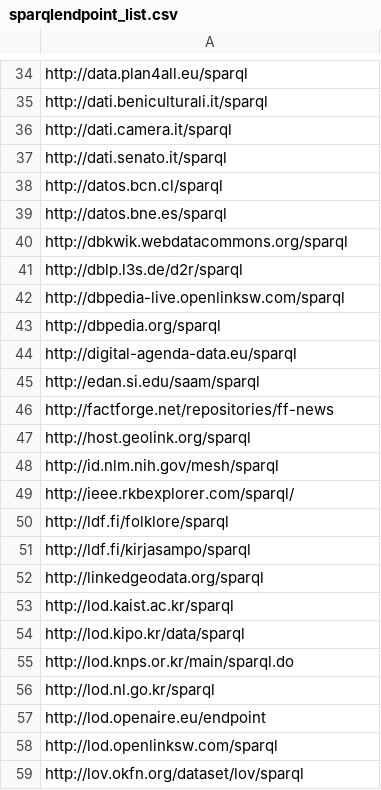
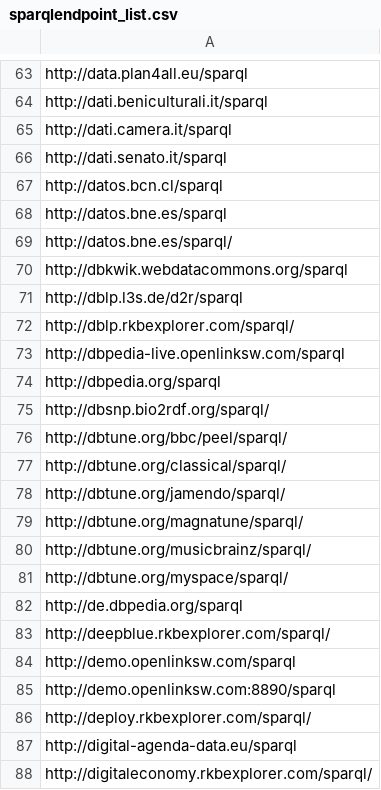
Before and after one commit to neumarcx/sparql, a CSV file: sparqlendpoint_list.csv, drawn as a sheet; only a part is shown, gaps mark what is left out; the shorter side is filled out with more unchanged rows; the diff covers the shown part only; the diff names each change by its address in the sheet, - before the commit and + after, or states it on an @@ line.

```diff
--- a/sparqlendpoint_list.csv
+++ b/sparqlendpoint_list.csv
+row 69: http://datos.bne.es/sparql/
+row 72: http://dblp.rkbexplorer.com/sparql/
+row 75: http://dbsnp.bio2rdf.org/sparql/
+row 76: http://dbtune.org/bbc/peel/sparql/
+row 77: http://dbtune.org/classical/sparql/
+row 78: http://dbtune.org/jamendo/sparql/
+row 79: http://dbtune.org/magnatune/sparql/
+row 80: http://dbtune.org/musicbrainz/sparql/
+row 81: http://dbtune.org/myspace/sparql/
+row 82: http://de.dbpedia.org/sparql
+row 83: http://deepblue.rkbexplorer.com/sparql/
+row 84: http://demo.openlinksw.com/sparql
+row 85: http://demo.openlinksw.com:8890/sparql
+row 86: http://deploy.rkbexplorer.com/sparql/
+row 88: http://digitaleconomy.rkbexplorer.com/sparql/
```
Also changed, not shown: 114 added rows elsewhere in this file.
